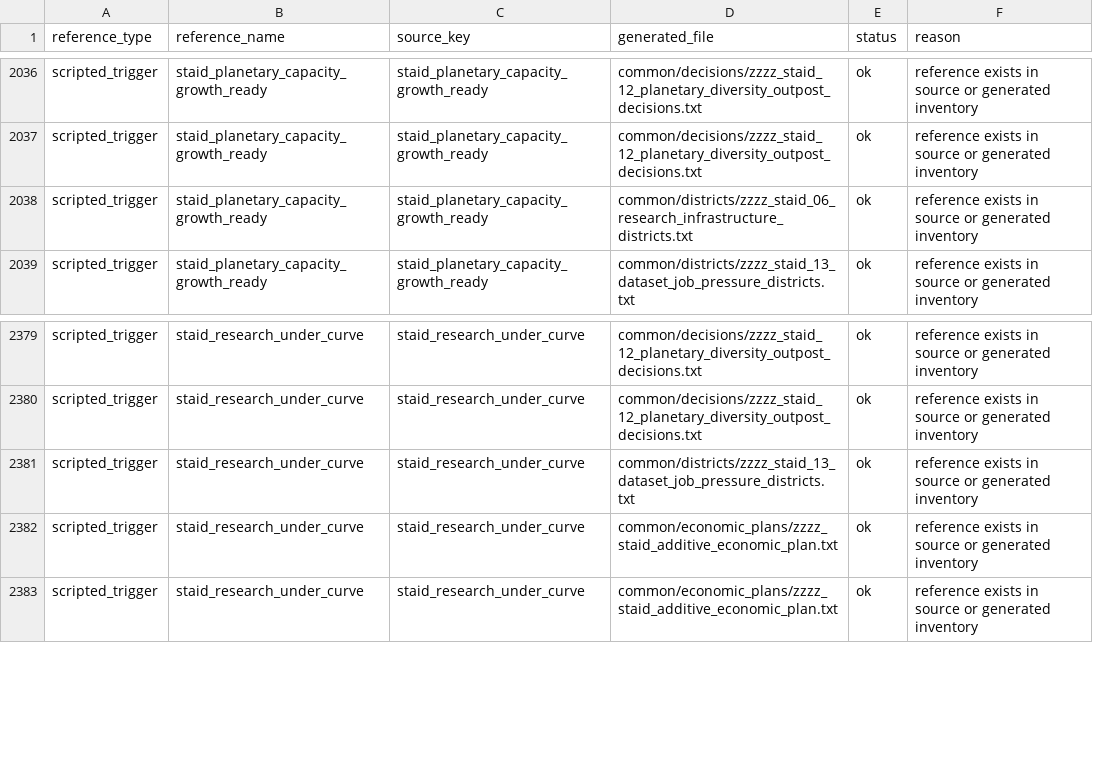
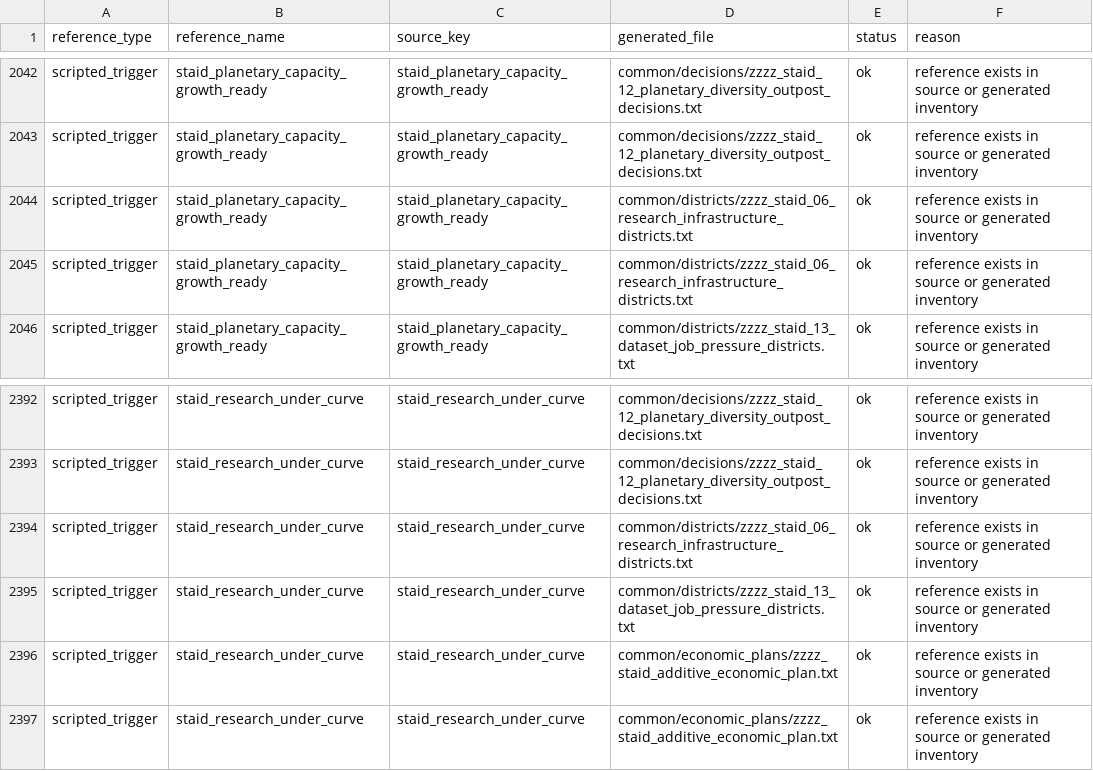
Before and after one commit to rk-gamemods/Stellaris-StellarAIDirector, a CSV file: research/stellar-ai/stellar-ai-director-generated-reference-audit-2026-07-04.csv, drawn as a sheet; only a part is shown, gaps mark what is left out; the diff covers the shown part only.

Commit message:
Strengthen safe research construction pressure

```diff
--- a/research/stellar-ai/stellar-ai-director-generated-reference-audit-2026-07-04.csv
+++ b/research/stellar-ai/stellar-ai-director-generated-reference-audit-2026-07-04.csv
@@ -2037,2 +2043,3 @@ scripted_trigger,staid_planetary_capacity_growth_ready,staid_planetary_capacity_
 scripted_trigger,staid_planetary_capacity_growth_ready,staid_planetary_capacity_growth_ready,common/decisions/zzzz_staid_12_planetary_diversity_outpost_decisions.txt,ok,reference exists in source or generated inventory
+scripted_trigger,staid_planetary_capacity_growth_ready,staid_planetary_capacity_growth_ready,common/districts/zzzz_staid_06_research_infrastructure_districts.txt,ok,reference exists in source or generated inventory
 scripted_trigger,staid_planetary_capacity_growth_ready,staid_planetary_capacity_growth_ready,common/districts/zzzz_staid_06_research_infrastructure_districts.txt,ok,reference exists in source or generated inventory
@@ -2380,2 +2393,3 @@ scripted_trigger,staid_research_under_curve,staid_research_under_curve,common/de
 scripted_trigger,staid_research_under_curve,staid_research_under_curve,common/decisions/zzzz_staid_12_planetary_diversity_outpost_decisions.txt,ok,reference exists in source or generated inventory
+scripted_trigger,staid_research_under_curve,staid_research_under_curve,common/districts/zzzz_staid_06_research_infrastructure_districts.txt,ok,reference exists in source or generated inventory
 scripted_trigger,staid_research_under_curve,staid_research_under_curve,common/districts/zzzz_staid_13_dataset_job_pressure_districts.txt,ok,reference exists in source or generated inventory
```
Also changed, not shown: 18 added rows elsewhere in this file, 8 other files.
